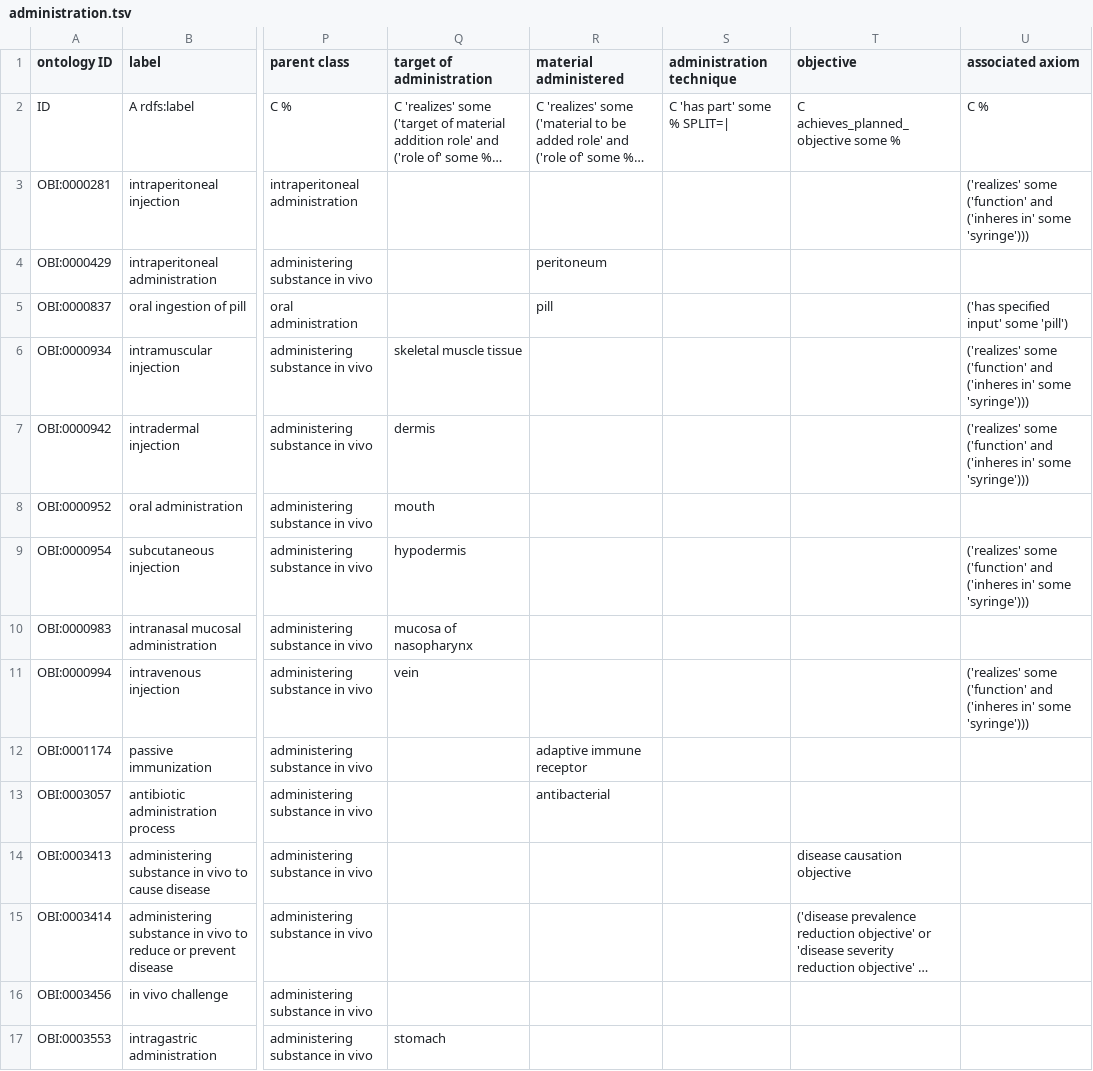
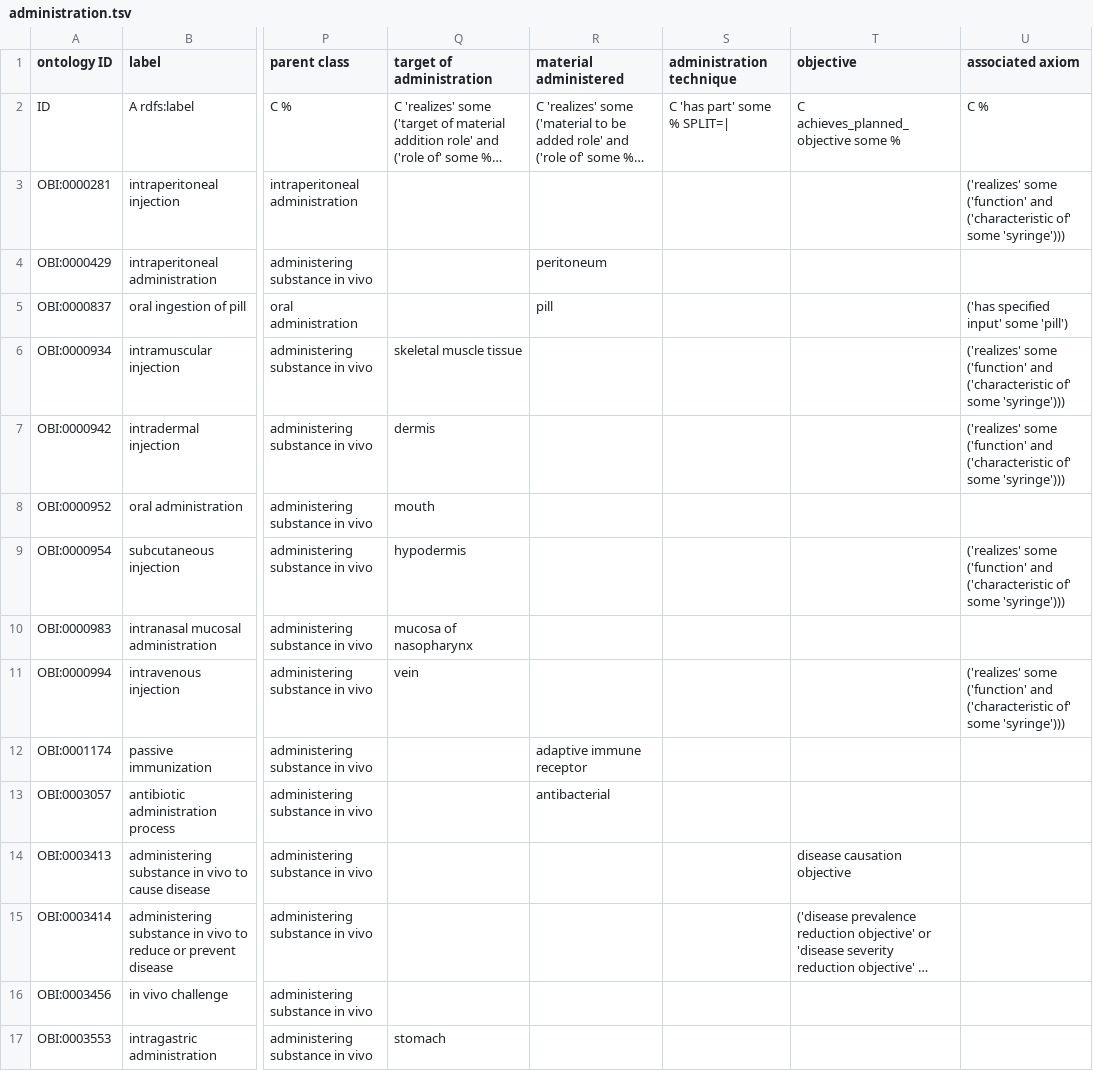
Before and after one commit to obi-ontology/obi, a TSV file: src/ontology/templates/administration.tsv, drawn as a sheet; only a part is shown, gaps mark what is left out; long unchanged cells end in …; the diff names each change by its address in the sheet, - before the commit and + after, or states it on an @@ line.

```diff
--- a/src/ontology/templates/administration.tsv
+++ b/src/ontology/templates/administration.tsv
-U3 (associated axiom): …('function' and ('inheres in' some 'syringe')))
+U3 (associated axiom): …('function' and ('characteristic of' some 'syringe')))
-U6:U7 (associated axiom): …('function' and ('inheres in' some 'syringe')))
+U6:U7 (associated axiom): …('function' and ('characteristic of' some 'syringe')))
-U9 (associated axiom): …('function' and ('inheres in' some 'syringe')))
+U9 (associated axiom): …('function' and ('characteristic of' some 'syringe')))
-U11 (associated axiom): …('function' and ('inheres in' some 'syringe')))
+U11 (associated axiom): …('function' and ('characteristic of' some 'syringe')))
```
Also changed, not shown: src/ontology/templates/assays.tsv, src/ontology/templates/devices.tsv, 3 other files.
